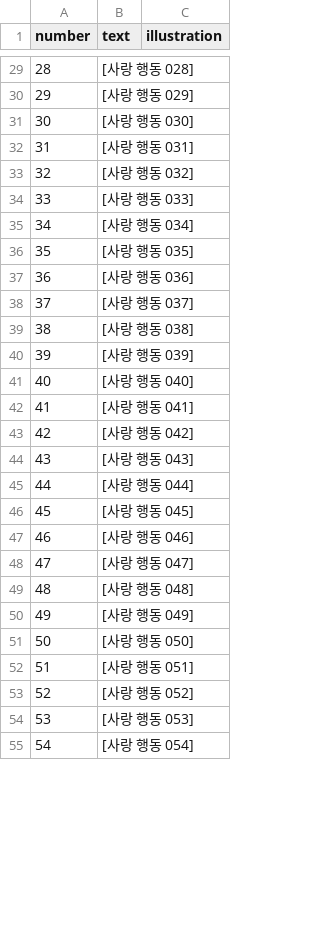
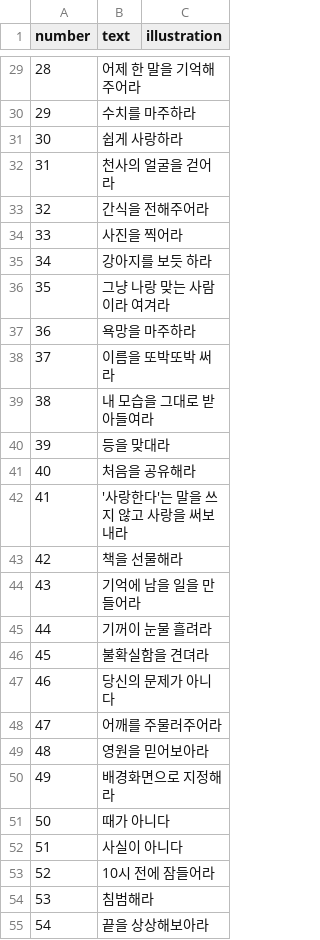
Before and after one commit to gustj3104/fieldresearchonlove, a CSV file: book/data/actions.csv, drawn as a sheet; only a part is shown, gaps mark what is left out; the diff covers the shown part only.

```diff
--- a/book/data/actions.csv
+++ b/book/data/actions.csv
@@ -29,27 +29,27 @@ number,text,illustration
-28,[사랑 행동 028],
-29,[사랑 행동 029],
-30,[사랑 행동 030],
-31,[사랑 행동 031],
-32,[사랑 행동 032],
-33,[사랑 행동 033],
-34,[사랑 행동 034],
-35,[사랑 행동 035],
-36,[사랑 행동 036],
-37,[사랑 행동 037],
-38,[사랑 행동 038],
-39,[사랑 행동 039],
-40,[사랑 행동 040],
-41,[사랑 행동 041],
-42,[사랑 행동 042],
-43,[사랑 행동 043],
-44,[사랑 행동 044],
-45,[사랑 행동 045],
-46,[사랑 행동 046],
-47,[사랑 행동 047],
-48,[사랑 행동 048],
-49,[사랑 행동 049],
-50,[사랑 행동 050],
-51,[사랑 행동 051],
-52,[사랑 행동 052],
-53,[사랑 행동 053],
-54,[사랑 행동 054],
+28,어제 한 말을 기억해주어라,
+29,수치를 마주하라,
+30,쉽게 사랑하라,
+31,천사의 얼굴을 걷어라,
+32,간식을 전해주어라,
+33,사진을 찍어라,
+34,강아지를 보듯 하라,
+35,그냥 나랑 맞는 사람이라 여겨라,
+36,욕망을 마주하라,
+37,이름을 또박또박 써라,
+38,내 모습을 그대로 받아들여라,
+39,등을 맞대라,
+40,처음을 공유해라,
+41,'사랑한다'는 말을 쓰지 않고 사랑을 써보내라,
+42,책을 선물해라,
+43,기억에 남을 일을 만들어라,
+44,기꺼이 눈물 흘려라,
+45,불확실함을 견뎌라,
+46,당신의 문제가 아니다,
+47,어깨를 주물러주어라,
+48,영원을 믿어보아라,
+49,배경화면으로 지정해라,
+50,때가 아니다,
+51,사실이 아니다,
+52,10시 전에 잠들어라,
+53,침범해라,
+54,끝을 상상해보아라,
```
Also changed, not shown: 73 edited cells elsewhere in this file, book/output/page-map.csv, 7 other files.
